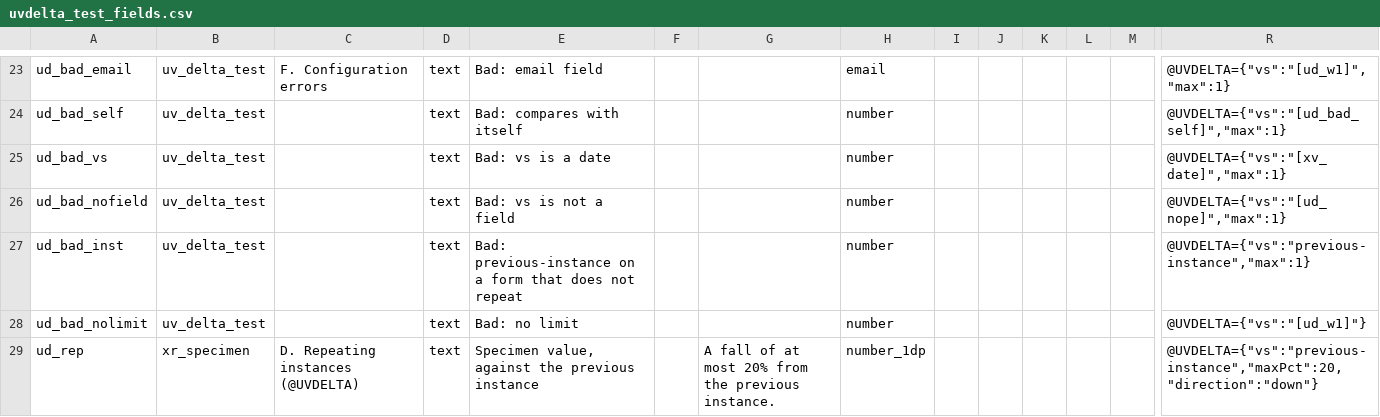
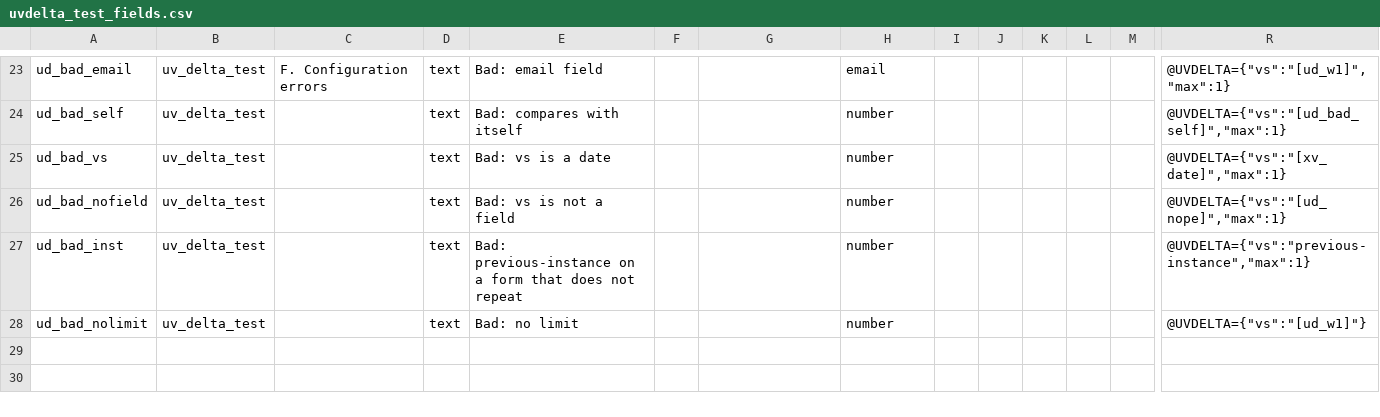
Before and after one commit to NghaReformer/redcap-universal-validator, a CSV file: docs/testbed/uvdelta_test_fields.csv, drawn as a sheet; only a part is shown, gaps mark what is left out; rows hold the shown columns only; the diff names each change by its address in the sheet, - before the commit and + after, or states it on an @@ line.

Commit message:
Move the @UVDELTA live twins into tests and CI, show the earlier value as saved, and bring the docs and run sheet in line with the review fixes
The live twins become tests/delta_live_twin_php.php (73 checks: every
configuration error word for word, every log entry of each save in the
sheet's order, the scan and its detail lines) and
tests/delta_live_twin_js.cjs (43 checks: each note, each save, the label
the save dialog names), with the page configs kept in
tests/delta_live_pages.json. Both run in the parity workflow.

The note now writes the earlier value with the decimals it was saved
with (70.0 stays 70.0), dropping only a plus sign, leading zeros, a
trailing point and the minus on zero.

The fixture is split in two files so ud_rep can sit next to the other
xr_specimen fields. The run sheet gets the full log of each save, the
right reason for C1, the per-event refusal for ud_bad_inst and the
fixture counts. README, the user guide, the examples, the site page,
config.json, tests/README.md and the CHANGELOG describe the exponent
handling, the budget charge, the refused maxPct 0, the per-event
shorthand checks, the self-reference refusal, the typing wait and the
survey page source.

```diff
--- a/docs/testbed/uvdelta_test_fields.csv
+++ b/docs/testbed/uvdelta_test_fields.csv
-row 29: ud_rep | xr_specimen | D. Repeating instances (@UVDELTA) | text | Specimen value, against the previous instance |  | A fall of at most 20% from the previous instance. | number_1dp |  |  |  |  |  | @UVDELTA={"vs":"previous-instance","maxPct":20,"direction":"down"}
```
Also changed, not shown: 16 other files.
